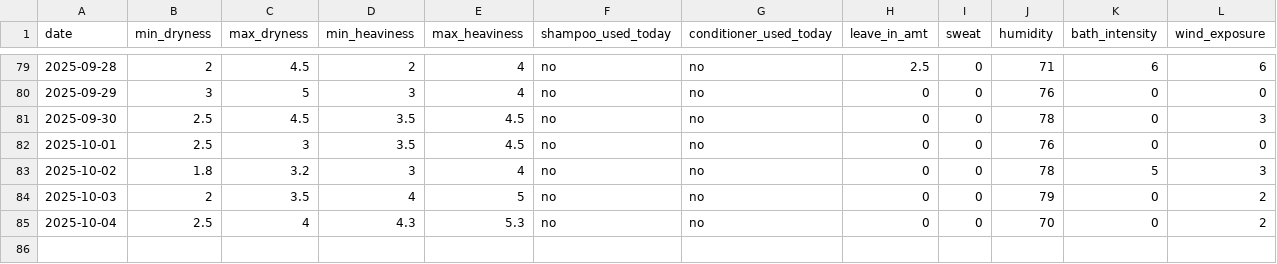
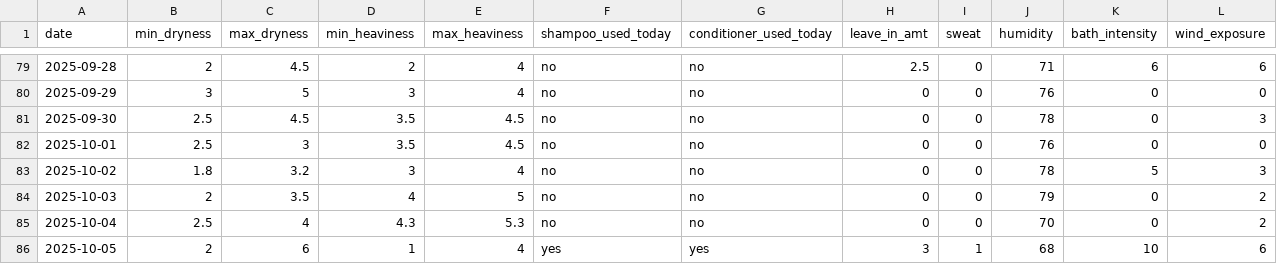
Before and after one commit to sdbrgo/Glossi, a CSV file: Glossi Dataset WIP.csv, drawn as a sheet; only a part is shown, gaps mark what is left out.

Commit message:
Update Glossi Dataset WIP.csv

```diff
--- a/Glossi Dataset WIP.csv
+++ b/Glossi Dataset WIP.csv
@@ -85 +85,2 @@ date,min_dryness,max_dryness,min_heaviness,max_heaviness,shampoo_used_today,cond
 2025-10-04,2.5,4,4.3,5.3,no,no,0,0,70,0,2
+2025-10-05,2,6,1,4,yes,yes,3,1,68,10,6
```
